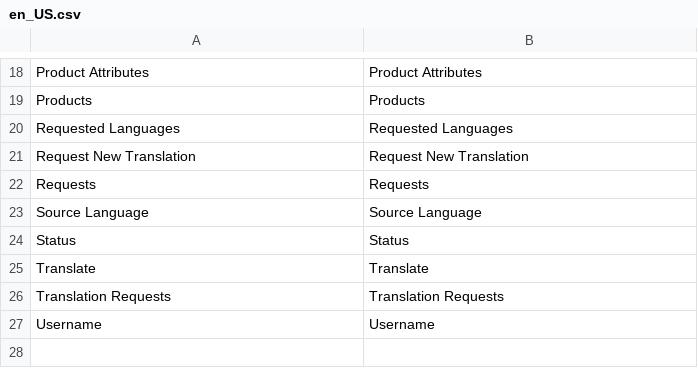
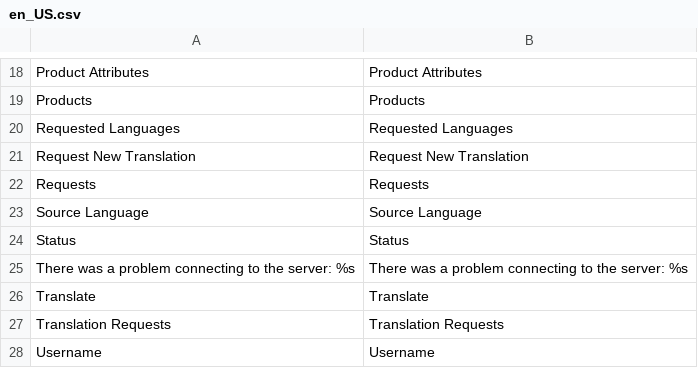
Before and after one commit to 5msolutions/Capita-TI-Magento1, a CSV file: locale/en_US.csv, drawn as a sheet; only a part is shown, gaps mark what is left out.

Commit message:
Check API connection before relevant pages
Display a message if there was a problem.
Because of caching actual connection may not occur on every page.

```diff
--- a/locale/en_US.csv
+++ b/locale/en_US.csv
@@ -24,2 +24,3 @@
 "Status","Status"
+"There was a problem connecting to the server: %s","There was a problem connecting to the server: %s"
 "Translate","Translate"
```
Also changed, not shown: 1 other file.
